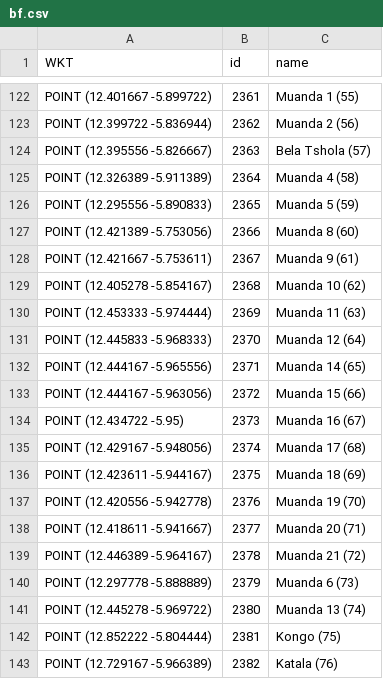
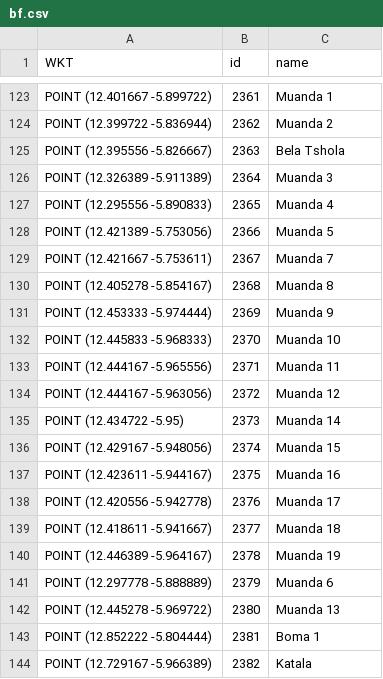
Before and after one commit to dirkseidensticker/BantuFirst_Shiny-Archaeology, a CSV file: bf.csv, drawn as a sheet; only a part is shown, gaps mark what is left out; the diff covers the shown part only.

```diff
--- a/bf.csv
+++ b/bf.csv
@@ -122,22 +123,22 @@ WKT,id,name
-"POINT (12.401667 -5.899722)",2361,Muanda 1 (55)
-"POINT (12.399722 -5.836944)",2362,Muanda 2 (56)
-"POINT (12.395556 -5.826667)",2363,Bela Tshola (57)
-"POINT (12.326389 -5.911389)",2364,Muanda 4 (58)
-"POINT (12.295556 -5.890833)",2365,Muanda 5 (59)
-"POINT (12.421389 -5.753056)",2366,Muanda 8 (60)
-"POINT (12.421667 -5.753611)",2367,Muanda 9 (61)
-"POINT (12.405278 -5.854167)",2368,Muanda 10 (62)
-"POINT (12.453333 -5.974444)",2369,Muanda 11 (63)
-"POINT (12.445833 -5.968333)",2370,Muanda 12 (64)
-"POINT (12.444167 -5.965556)",2371,Muanda 14 (65)
-"POINT (12.444167 -5.963056)",2372,Muanda 15 (66)
-"POINT (12.434722 -5.95)",2373,Muanda 16 (67)
-"POINT (12.429167 -5.948056)",2374,Muanda 17 (68)
-"POINT (12.423611 -5.944167)",2375,Muanda 18 (69)
-"POINT (12.420556 -5.942778)",2376,Muanda 19 (70)
-"POINT (12.418611 -5.941667)",2377,Muanda 20 (71)
-"POINT (12.446389 -5.964167)",2378,Muanda 21 (72)
-"POINT (12.297778 -5.888889)",2379,Muanda 6 (73)
-"POINT (12.445278 -5.969722)",2380,Muanda 13 (74)
-"POINT (12.852222 -5.804444)",2381,Kongo (75)
-"POINT (12.729167 -5.966389)",2382,Katala (76)
+"POINT (12.401667 -5.899722)",2361,Muanda 1
+"POINT (12.399722 -5.836944)",2362,Muanda 2
+"POINT (12.395556 -5.826667)",2363,Bela Tshola
+"POINT (12.326389 -5.911389)",2364,Muanda 3
+"POINT (12.295556 -5.890833)",2365,Muanda 4
+"POINT (12.421389 -5.753056)",2366,Muanda 5
+"POINT (12.421667 -5.753611)",2367,Muanda 7
+"POINT (12.405278 -5.854167)",2368,Muanda 8
+"POINT (12.453333 -5.974444)",2369,Muanda 9
+"POINT (12.445833 -5.968333)",2370,Muanda 10
+"POINT (12.444167 -5.965556)",2371,Muanda 11
+"POINT (12.444167 -5.963056)",2372,Muanda 12
+"POINT (12.434722 -5.95)",2373,Muanda 14
+"POINT (12.429167 -5.948056)",2374,Muanda 15
+"POINT (12.423611 -5.944167)",2375,Muanda 16
+"POINT (12.420556 -5.942778)",2376,Muanda 17
+"POINT (12.418611 -5.941667)",2377,Muanda 18
+"POINT (12.446389 -5.964167)",2378,Muanda 19
+"POINT (12.297778 -5.888889)",2379,Muanda 6
+"POINT (12.445278 -5.969722)",2380,Muanda 13
+"POINT (12.852222 -5.804444)",2381,Boma 1
+"POINT (12.729167 -5.966389)",2382,Katala
```
Also changed, not shown: 1 added row and 53 edited cells elsewhere in this file, s.csv, 3 other files.
